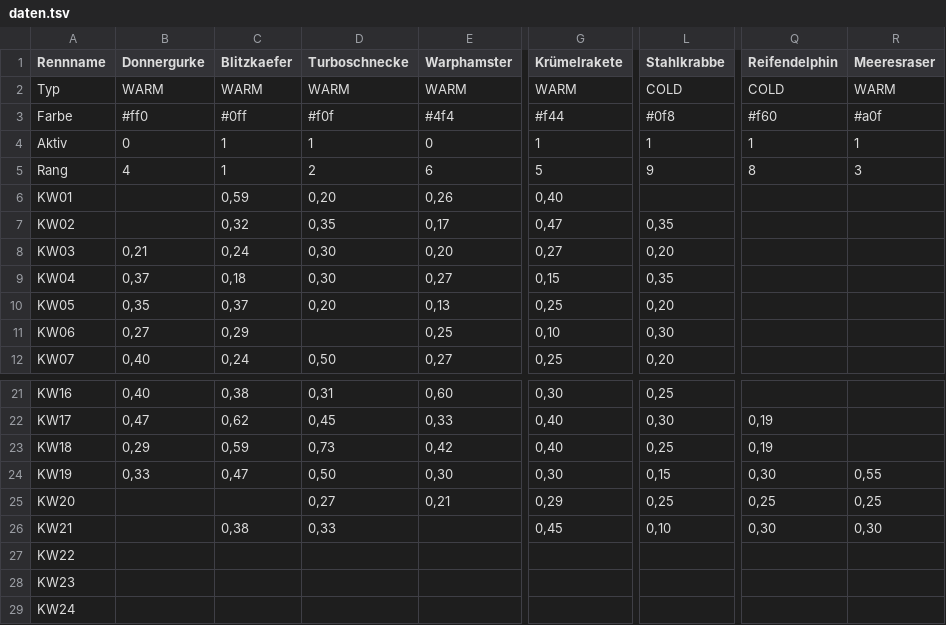
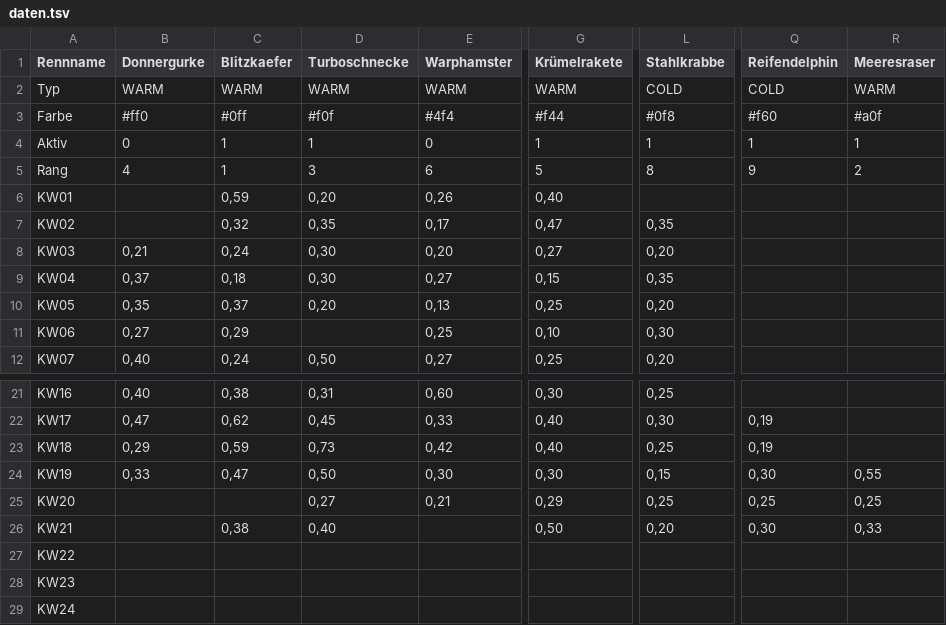
Before and after one commit to christianknoll-create/sdr, a TSV file: daten.tsv, drawn as a sheet; only a part is shown, gaps mark what is left out; the diff names each change by its address in the sheet, - before the commit and + after, or states it on an @@ line.

```diff
--- a/daten.tsv
+++ b/daten.tsv
-D5 (Turboschnecke): 2
+D5 (Turboschnecke): 3
-L5 (Stahlkrabbe): 9
+L5 (Stahlkrabbe): 8
-Q5 (Reifendelphin): 8
+Q5 (Reifendelphin): 9
-R5 (Meeresraser): 3
+R5 (Meeresraser): 2
-D26 (Turboschnecke): 0,33
+D26 (Turboschnecke): 0,40
-G26 (Krümelrakete): 0,45
+G26 (Krümelrakete): 0,50
-L26 (Stahlkrabbe): 0,10
+L26 (Stahlkrabbe): 0,20
-R26 (Meeresraser): 0,30
+R26 (Meeresraser): 0,33
```
Also changed, not shown: 1 other file.
